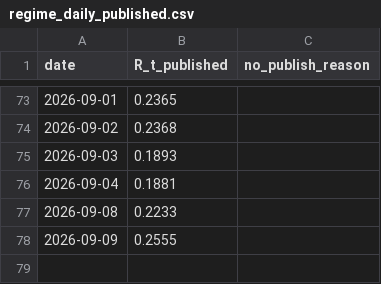
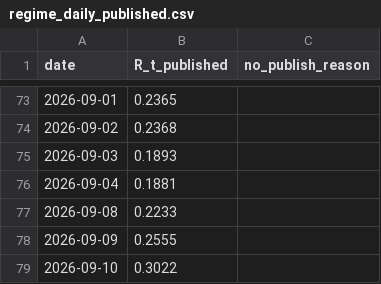
Before and after one commit to wernerhl/portfolio-tournament, a CSV file: data/regime_daily_published.csv, drawn as a sheet; only a part is shown, gaps mark what is left out; the diff names each change by its address in the sheet, - before the commit and + after, or states it on an @@ line.

```diff
--- a/data/regime_daily_published.csv
+++ b/data/regime_daily_published.csv
+row 79: 2026-09-10 | 0.3022
```
Also changed, not shown: data/regime_daily.csv, data/regime_v2_daily.csv, 30 other files.
